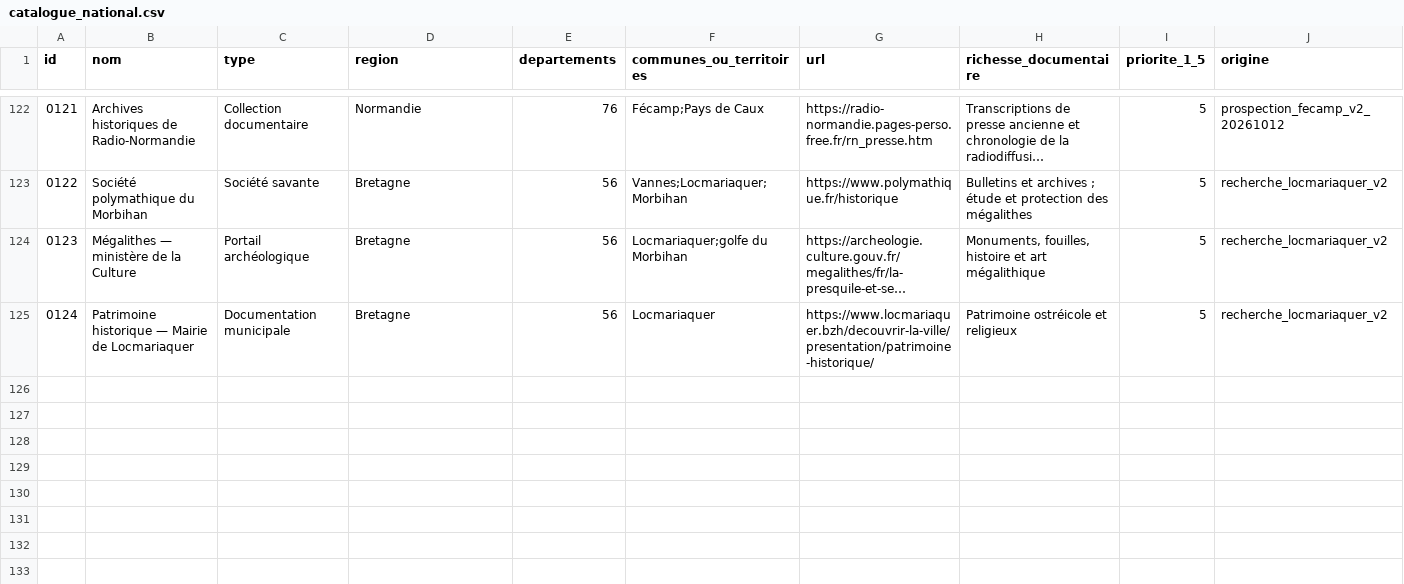
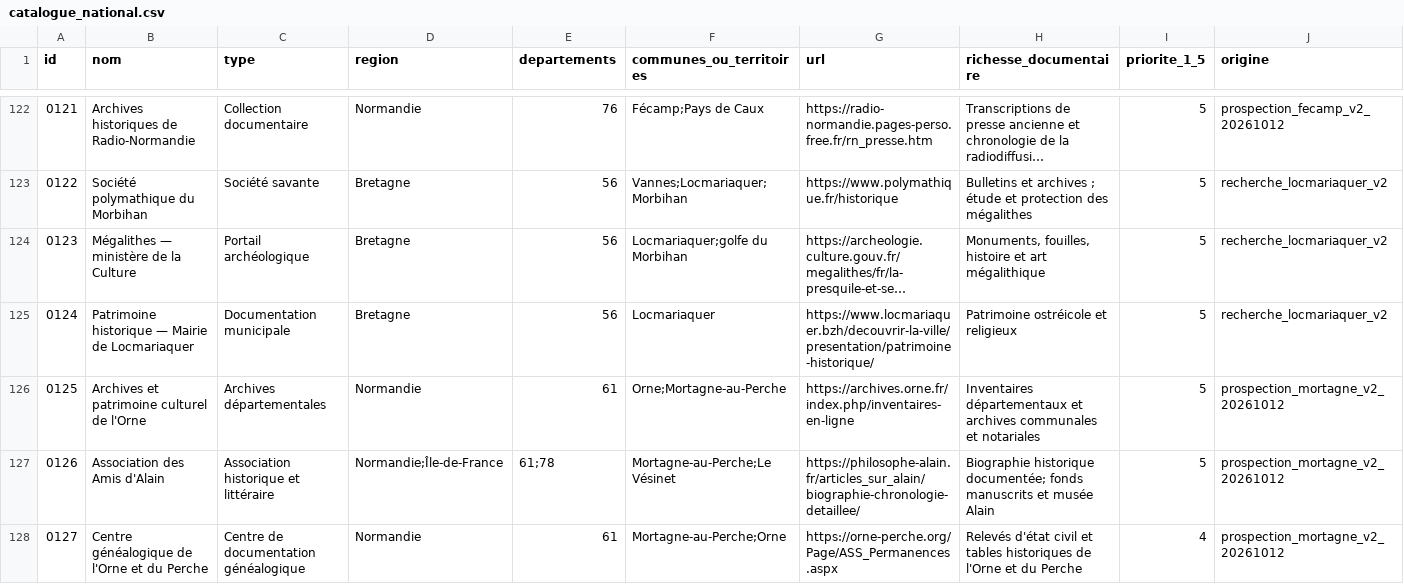
Before and after one commit to amaurylopin/anecdotes-contenu, a CSV file: sources/catalogue_national.csv, drawn as a sheet; only a part is shown, gaps mark what is left out; long unchanged cells end in …; rows hold the shown columns only; the diff names each change by its address in the sheet, - before the commit and + after, or states it on an @@ line.

Commit message:
docs(sources): qualifier 3 fonds utiles à Mortagne-au-Perche

```diff
--- a/sources/catalogue_national.csv
+++ b/sources/catalogue_national.csv
+row 126: 0125 | Archives et patrimoine culturel de l'Orne | Archives départementales | Normandie | 61 | Orne;Mortagne-au-Perche | https://archives.orne.fr/index.php/inventaires-en-ligne | Inventaires départementaux et archives communales et notariales | 5 | prospection_mortagne_v2_20261012
+row 127: 0126 | Association des Amis d'Alain | Association historique et littéraire | Normandie;Île-de-France | 61;78 | Mortagne-au-Perche;Le Vésinet | https://philosophe-alain.fr/articles_sur_alain/biographie-chronologie-detaillee/ | Biographie historique documentée; fonds manuscrits et musée Alain | 5 | prospection_mortagne_v2_20261012
+row 128: 0127 | Centre généalogique de l'Orne et du Perche | Centre de documentation généalogique | Normandie | 61 | Mortagne-au-Perche;Orne | https://orne-perche.org/Page/ASS_Permanences.aspx | Relevés d'état civil et tables historiques de l'Orne et du Perche | 4 | prospection_mortagne_v2_20261012
```
